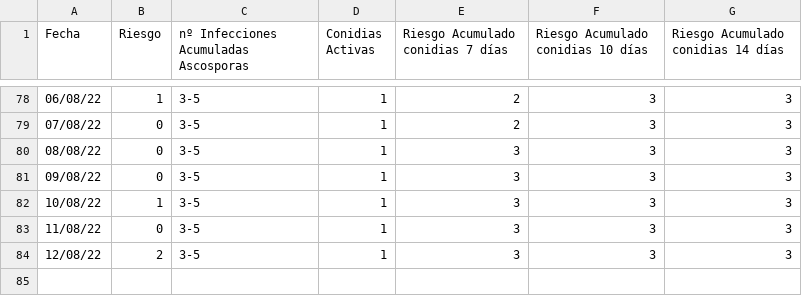
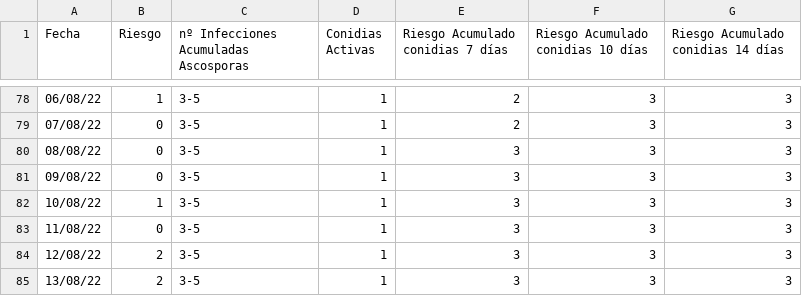
Before and after one commit to joheras/innozone, a CSV file: riesgoOidio.csv, drawn as a sheet; only a part is shown, gaps mark what is left out.

```diff
--- a/riesgoOidio.csv
+++ b/riesgoOidio.csv
@@ -84 +84,2 @@ Fecha,Riesgo,nº Infecciones Acumuladas Ascosporas,Conidias Activas,Riesgo Acumu
 12/08/22,2,3-5,1,3,3,3
+13/08/22,2,3-5,1,3,3,3
```
Also changed, not shown: 6 other files.
